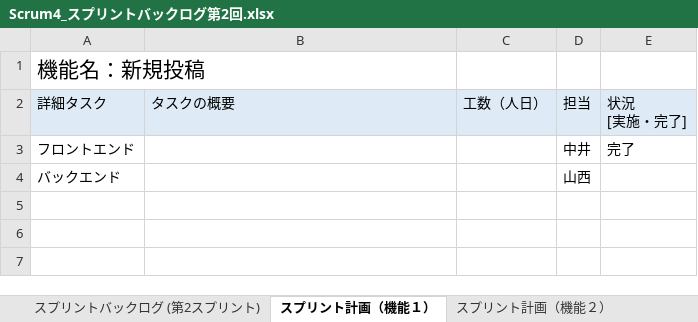
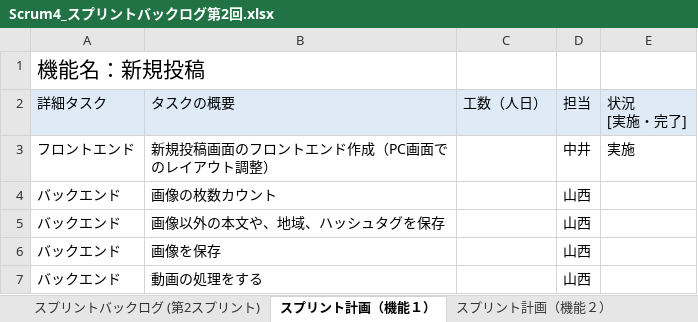
Before and after one commit to fu-syoji-t/SD3D_2023_Scrum4, an Excel workbook: 03スプリントバックログ/Scrum4_スプリントバックログ第2回.xlsx, sheet スプリント計画（機能１）, drawn as a sheet; values as stored, in another font and other column widths than the file's, no borders; the diff names each change by its address in the sheet, - before the commit and + after, or states it on an @@ line.

```diff
--- a/03スプリントバックログ/Scrum4_スプリントバックログ第2回.xlsx (sheet スプリント計画（機能１）)
+++ b/03スプリントバックログ/Scrum4_スプリントバックログ第2回.xlsx (sheet スプリント計画（機能１）)
-B3: (empty)
+B3: 新規投稿画面のフロントエンド作成（PC画面でのレイアウト調整）
-E3: 完了
+E3: 実施
-B4: (empty)
+B4: 画像の枚数カウント
+row 5: バックエンド | 画像以外の本文や、地域、ハッシュタグを保存 |  | 山西
+row 6: バックエンド | 画像を保存 |  | 山西
+row 7: バックエンド | 動画の処理をする |  | 山西
```
Also changed, not shown: sheet スプリント計画（機能3), sheet スプリント計画（機能4), sheet スプリント計画（機能２）, 1 other file.
